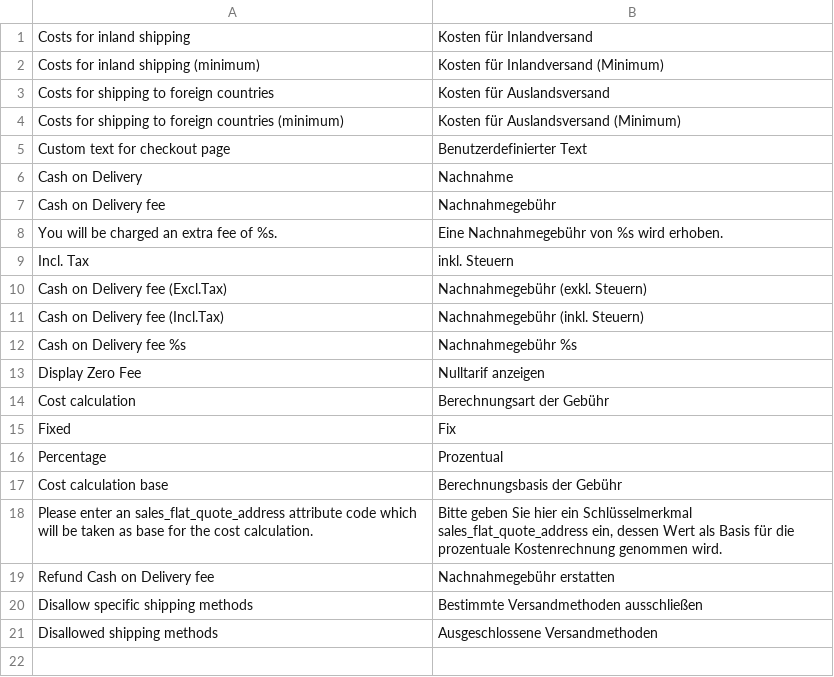
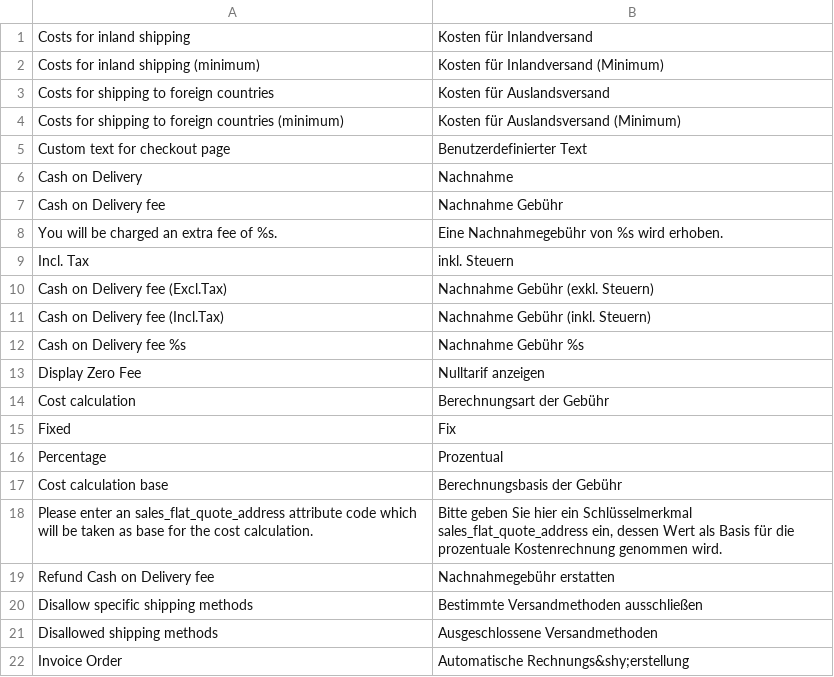
Before and after one commit to PHOENIX-MEDIA/Magento-CashOnDelivery, a CSV file: app/locale/de_DE/Phoenix_CashOnDelivery.csv, drawn as a sheet.

```diff
--- a/app/locale/de_DE/Phoenix_CashOnDelivery.csv
+++ b/app/locale/de_DE/Phoenix_CashOnDelivery.csv
@@ -6,8 +6,8 @@
 "Cash on Delivery","Nachnahme"
-"Cash on Delivery fee","Nachnahmegebühr"
+"Cash on Delivery fee","Nachnahme Gebühr"
 "You will be charged an extra fee of %s.","Eine Nachnahmegebühr von %s wird erhoben."
 "Incl. Tax","inkl. Steuern"
-"Cash on Delivery fee (Excl.Tax)","Nachnahmegebühr (exkl. Steuern)"
-"Cash on Delivery fee (Incl.Tax)","Nachnahmegebühr (inkl. Steuern)"
-"Cash on Delivery fee %s","Nachnahmegebühr %s"
+"Cash on Delivery fee (Excl.Tax)","Nachnahme Gebühr (exkl. Steuern)"
+"Cash on Delivery fee (Incl.Tax)","Nachnahme Gebühr (inkl. Steuern)"
+"Cash on Delivery fee %s","Nachnahme Gebühr %s"
 "Display Zero Fee","Nulltarif anzeigen"
@@ -21 +21,2 @@
 "Disallowed shipping methods","Ausgeschlossene Versandmethoden"
+"Invoice Order","Automatische Rechnungs&shy;erstellung"
```
Also changed, not shown: app/locale/en_US/Phoenix_CashOnDelivery.csv, app/locale/es_ES/Phoenix_CashOnDelivery.csv, 4 other files.
